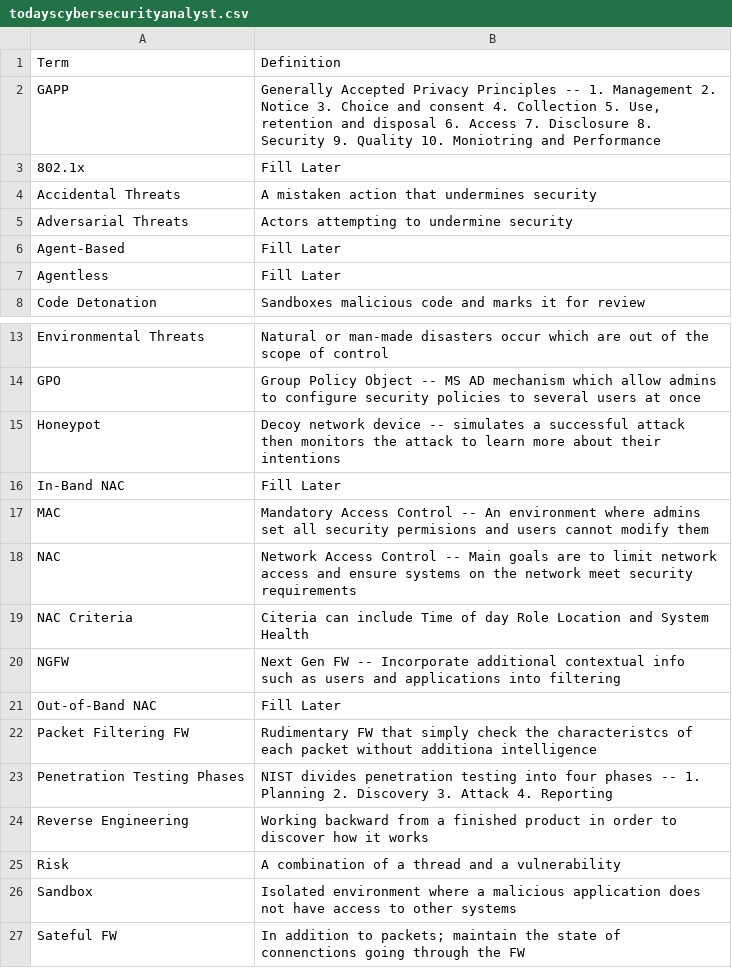
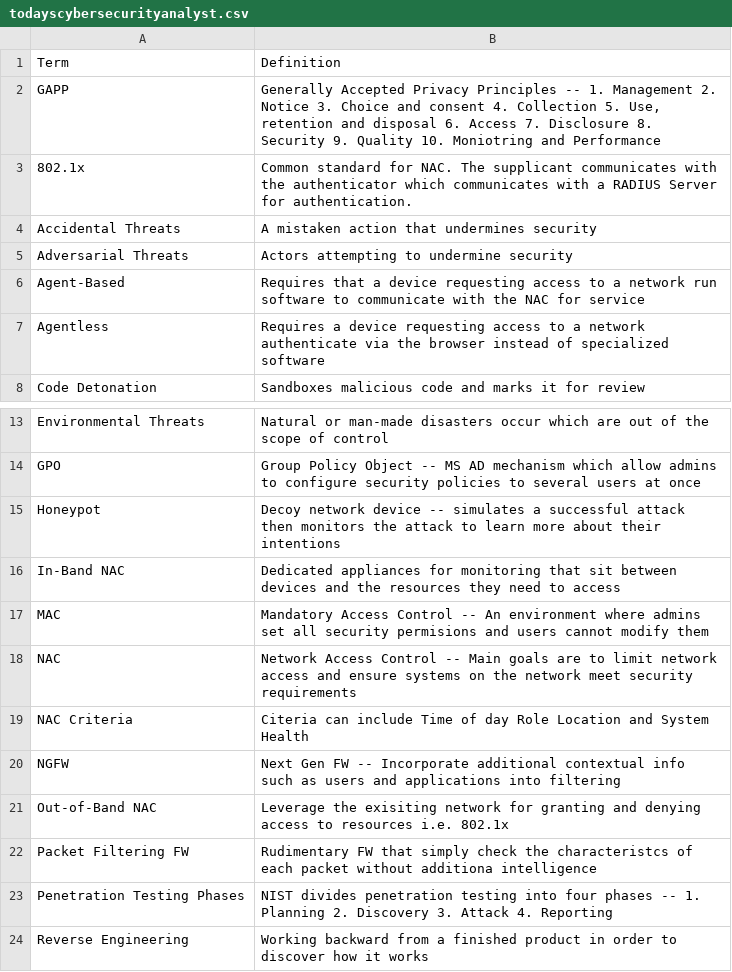
Before and after one commit to halfbackflip/cyber_blog, a CSV file: _data/todayscybersecurityanalyst.csv, drawn as a sheet; only a part is shown, gaps mark what is left out; the shorter side is filled out with more unchanged rows.

```diff
--- a/_data/todayscybersecurityanalyst.csv
+++ b/_data/todayscybersecurityanalyst.csv
@@ -2,7 +2,7 @@ Term,Definition
 GAPP,"Generally Accepted Privacy Principles -- 1. Management 2. Notice 3. Choice and consent 4. Collection 5. Use, retention and disposal 6. Access 7. Disclosure 8. Security 9. Quality 10. Moniotring and Performance"
-802.1x,Fill Later
+802.1x,Common standard for NAC. The supplicant communicates with the authenticator which communicates with a RADIUS Server for authentication.
 Accidental Threats,A mistaken action that undermines security
 Adversarial Threats,Actors attempting to undermine security
-Agent-Based,Fill Later
-Agentless,Fill Later
+Agent-Based,Requires that a device requesting access to a network run software to communicate with the NAC for service
+Agentless,Requires a device requesting access to a network authenticate via the browser instead of specialized software
 Code Detonation,Sandboxes malicious code and marks it for review
@@ -15,3 +15,3 @@ GPO,Group Policy Object -- MS AD mechanism which allow admins to configure secur
 Honeypot,Decoy network device -- simulates a successful attack then monitors the attack to learn more about their intentions
-In-Band NAC,Fill Later
+In-Band NAC,Dedicated appliances for monitoring that sit between devices and the resources they need to access
 MAC,Mandatory Access Control -- An environment where admins set all security permisions and users cannot modify them
@@ -20,3 +20,3 @@ NAC Criteria,Citeria can include Time of day Role Location and System Health
 NGFW,Next Gen FW -- Incorporate additional contextual info such as users and applications into filtering
-Out-of-Band NAC,Fill Later
+Out-of-Band NAC,Leverage the exisiting network for granting and denying access to resources i.e. 802.1x
 Packet Filtering FW,Rudimentary FW that simply check the characteristcs of each packet without additiona intelligence
```
Also changed, not shown: 6 other files.
